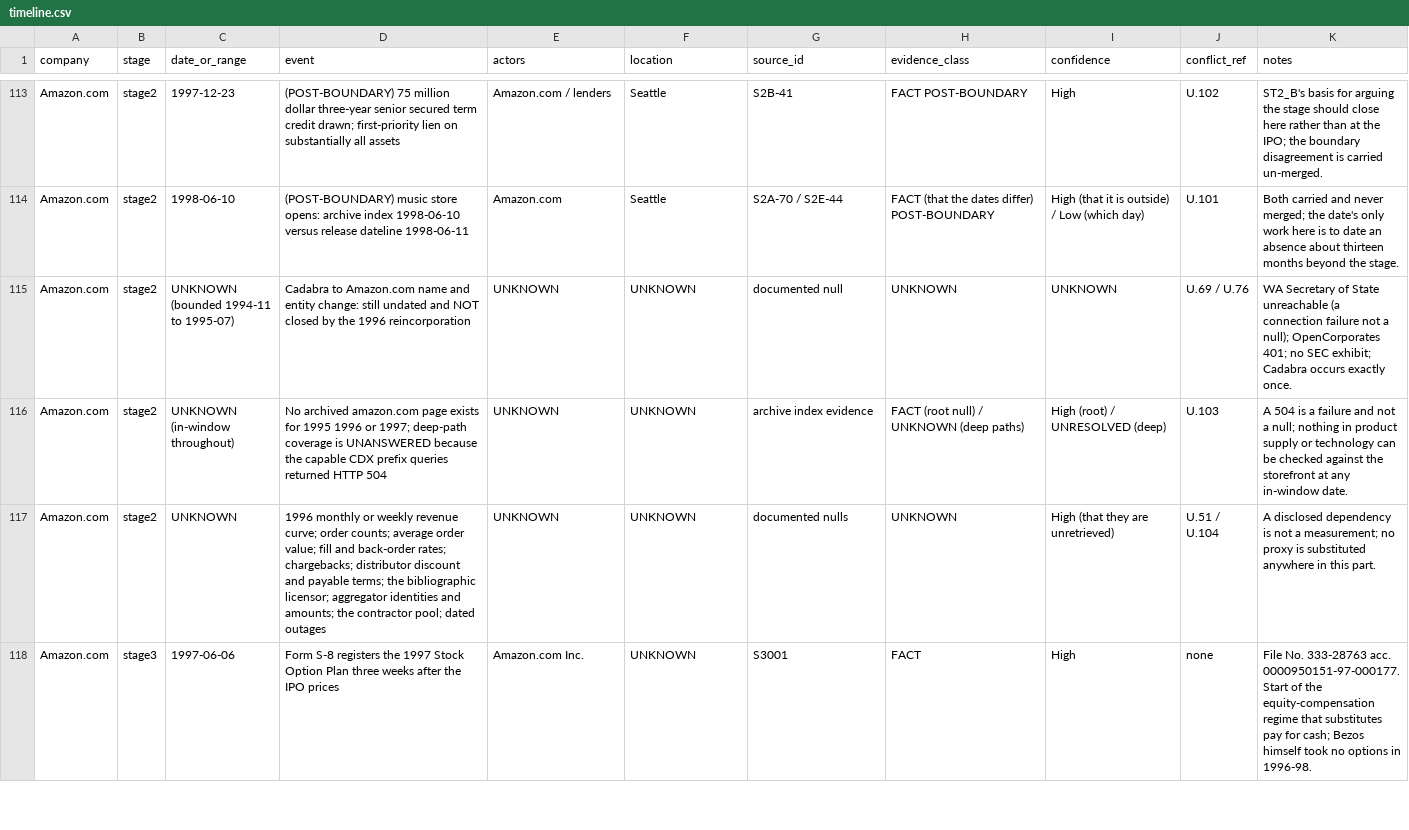
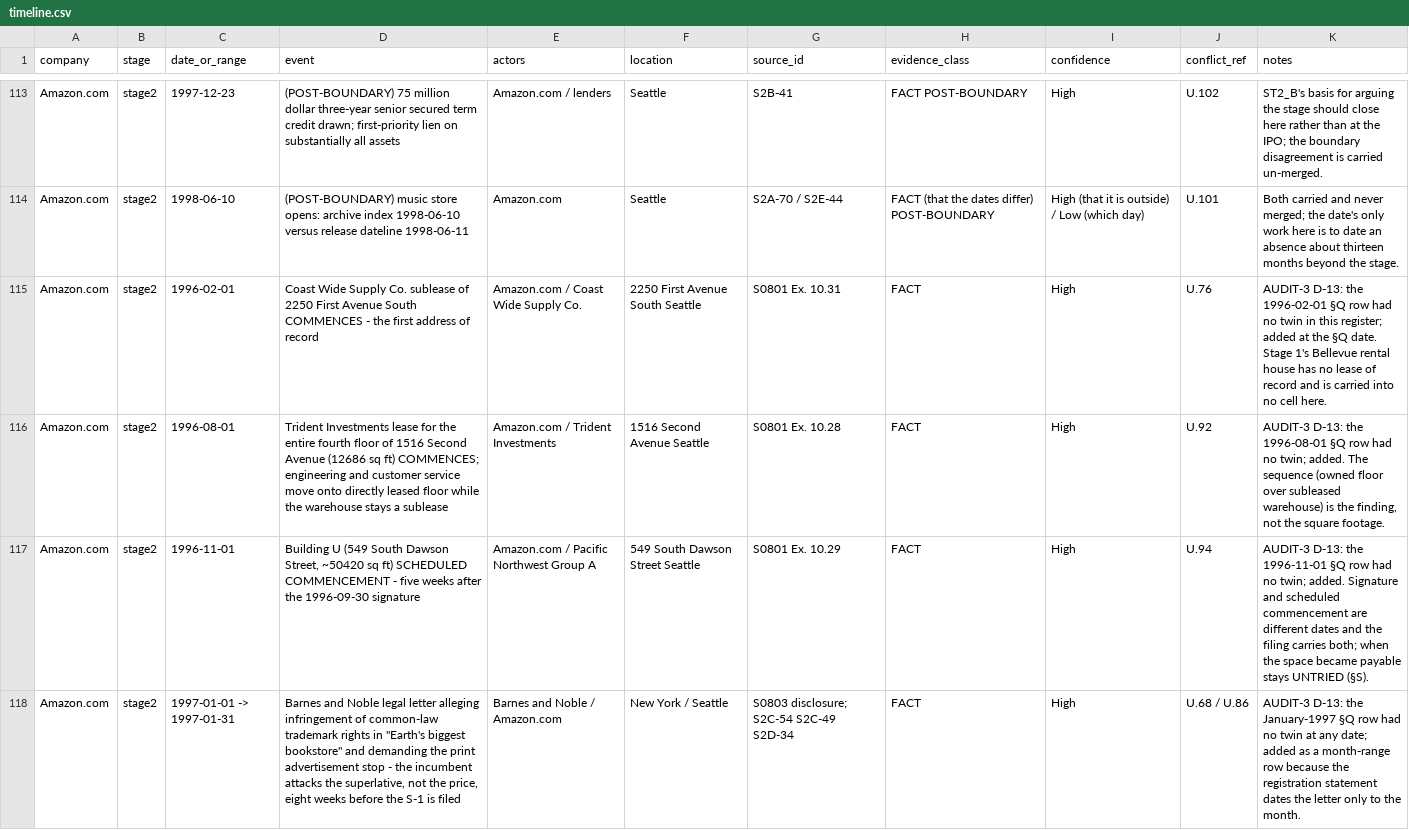
Before and after one commit to RudraNarayanP/founder-s-play-book, a CSV file: founders_playbook/01_companies/company_001_amazon/timeline.csv, drawn as a sheet; only a part is shown, gaps mark what is left out; the shorter side is filled out with more unchanged rows; the diff covers the shown part only; the diff names each change by its address in the sheet, - before the commit and + after, or states it on an @@ line.

Commit message:
Stage 3 part 4: 55 conflicts, the split ladder fixed from primary, and three merge defects that are mine

```diff
--- a/founders_playbook/01_companies/company_001_amazon/timeline.csv
+++ b/founders_playbook/01_companies/company_001_amazon/timeline.csv
+row 115: Amazon.com | stage2 | 1996-02-01 | Coast Wide Supply Co. sublease of 2250 First Avenue South COMMENCES - the first address of record | Amazon.com / Coast Wide Supply Co. | 2250 First Avenue South Seattle | S0801 Ex. 10.31 | FACT | High | U.76 | AUDIT-3 D-13: the 1996-02-01 §Q row had no twin in this register; added at the §Q date. Stage 1's Bellevue rental house has no lease of record and is carried into no cell here.
+row 116: Amazon.com | stage2 | 1996-08-01 | Trident Investments lease for the entire fourth floor of 1516 Second Avenue (12686 sq ft) COMMENCES; engineering and customer service move onto directly leased floor while the warehouse stays a sublease | Amazon.com / Trident Investments | 1516 Second Avenue Seattle | S0801 Ex. 10.28 | FACT | High | U.92 | AUDIT-3 D-13: the 1996-08-01 §Q row had no twin; added. The sequence (owned floor over subleased warehouse) is the finding, not the square footage.
+row 117: Amazon.com | stage2 | 1996-11-01 | Building U (549 South Dawson Street, ~50420 sq ft) SCHEDULED COMMENCEMENT - five weeks after the 1996-09-30 signature | Amazon.com / Pacific Northwest Group A | 549 South Dawson Street Seattle | S0801 Ex. 10.29 | FACT | High | U.94 | AUDIT-3 D-13: the 1996-11-01 §Q row had no twin; added. Signature and scheduled commencement are different dates and the filing carries both; when the space became payable stays UNTRIED (§S).
+row 118: Amazon.com | stage2 | 1997-01-01 -> 1997-01-31 | Barnes and Noble legal letter alleging infringement of common-law trademark rights in "Earth's biggest bookstore" and demanding the print advertisement stop - the incumbent attacks the superlative, not the price, eight weeks before the S-1 is filed | Barnes and Noble / Amazon.com | New York / Seattle | S0803 disclosure; S2C-54 S2C-49 S2D-34 | FACT | High | U.68 / U.86 | AUDIT-3 D-13: the January-1997 §Q row had no twin at any date; added as a month-range row because the registration statement dates the letter only to the month.
```
Also changed, not shown: 4 added rows and 7 edited cells elsewhere in this file, founders_playbook/01_companies/company_001_amazon/channels.csv, founders_playbook/01_companies/company_001_amazon/conflicts.csv, 10 other files.
